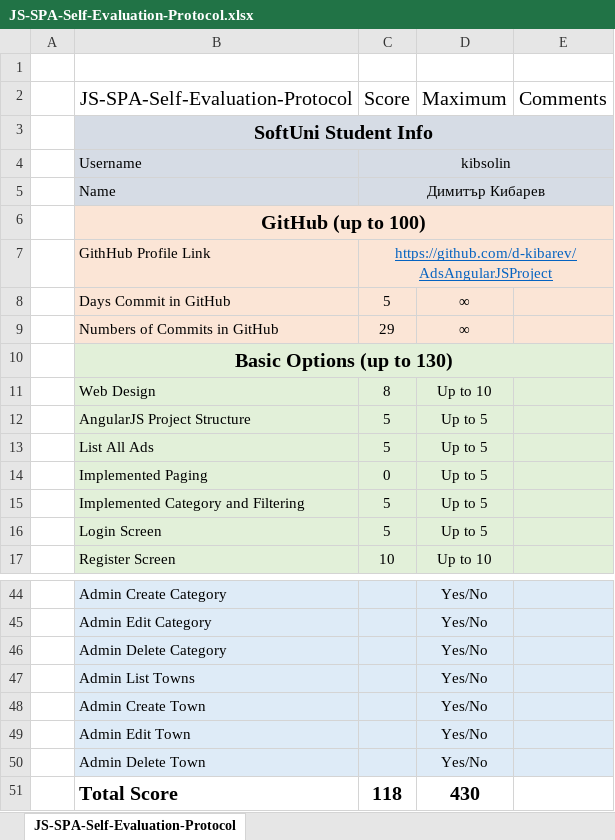
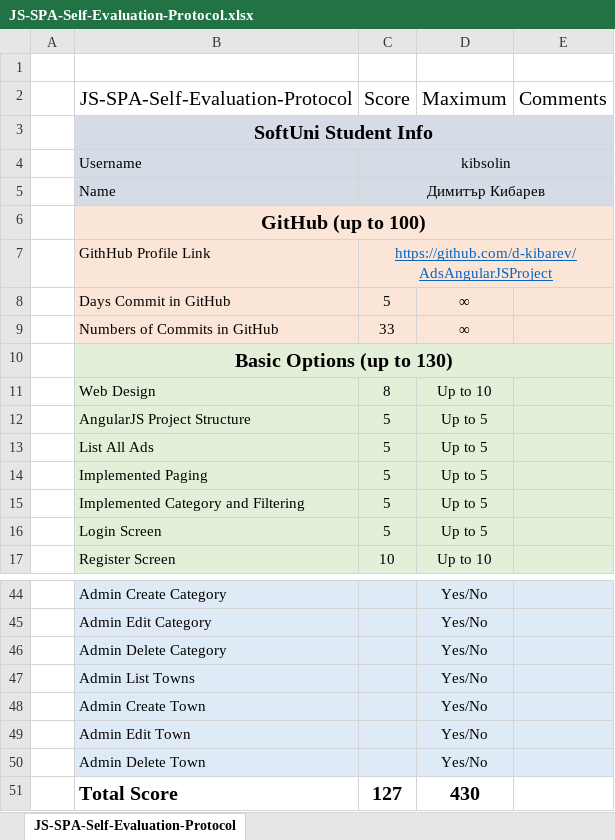
Before and after one commit to d-kibarev/AdsAngularJSProject, an Excel workbook: JS-SPA-Self-Evaluation-Protocol.xlsx, sheet JS-SPA-Self-Evaluation-Protocol, drawn as a sheet; only a part is shown, gaps mark what is left out; values as stored, in another font and other column widths than the file's, no borders; the diff names each change by its address in the sheet, - before the commit and + after, or states it on an @@ line.

```diff
--- a/JS-SPA-Self-Evaluation-Protocol.xlsx (sheet JS-SPA-Self-Evaluation-Protocol)
+++ b/JS-SPA-Self-Evaluation-Protocol.xlsx (sheet JS-SPA-Self-Evaluation-Protocol)
-C9 (Score): 29
+C9 (Score): 33
-C14 (Score): 0
+C14 (Score): 5
-C51 (Score): 118
+C51 (Score): 127
```
Also changed, not shown: 15 other files.
